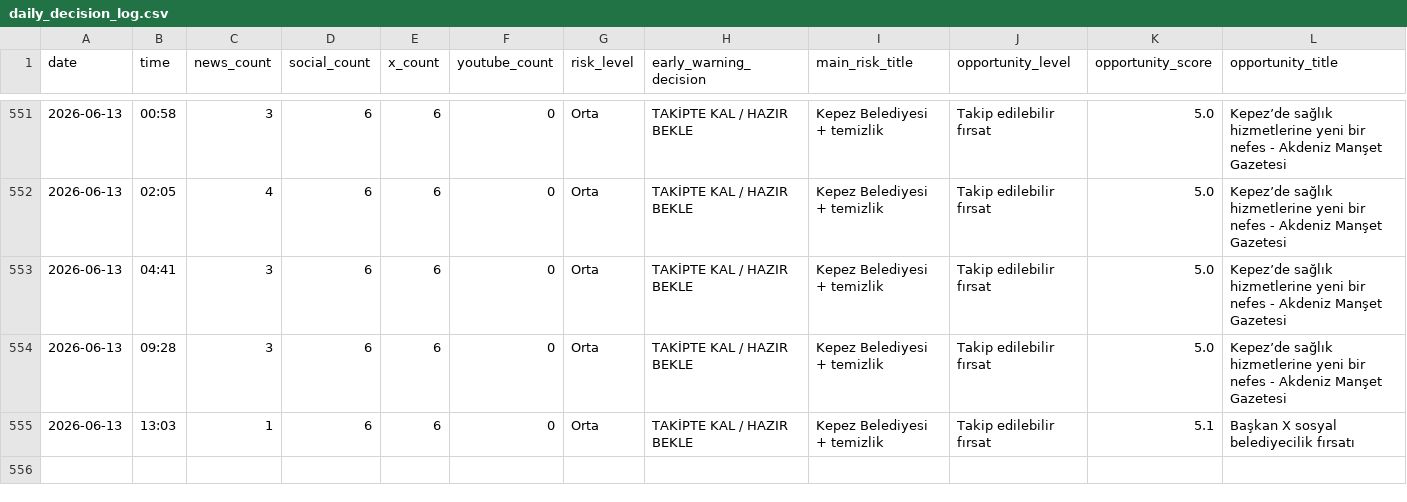
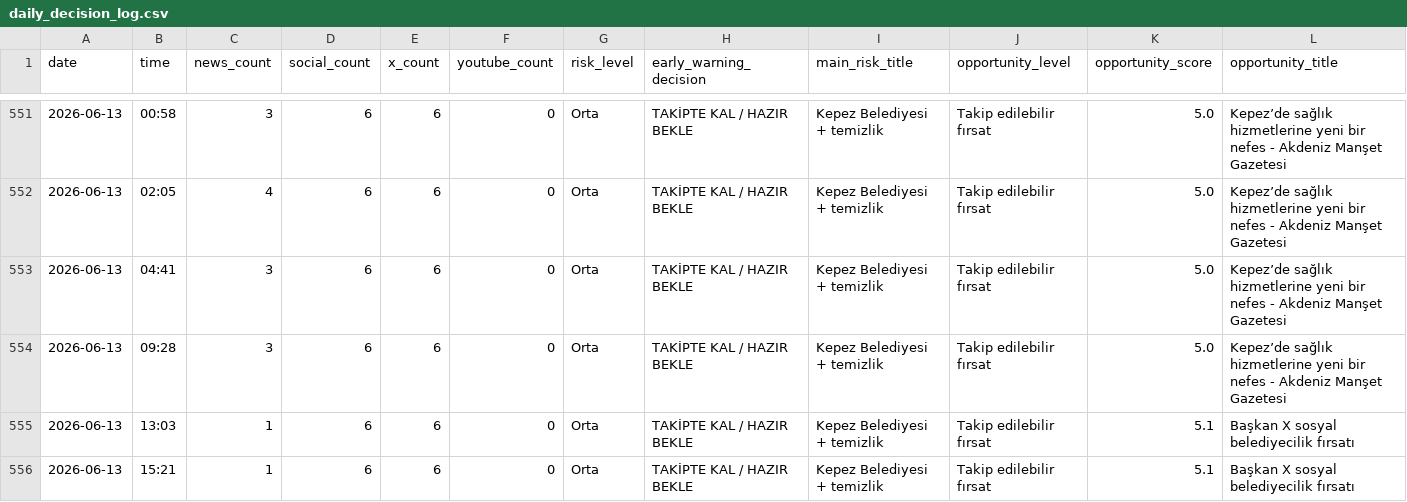
Before and after one commit to korayarhan/dijital-antalya-nabzi, a CSV file: data/archive/daily_decision_log.csv, drawn as a sheet; only a part is shown, gaps mark what is left out; rows hold the shown columns only; the diff names each change by its address in the sheet, - before the commit and + after, or states it on an @@ line.

```diff
--- a/data/archive/daily_decision_log.csv
+++ b/data/archive/daily_decision_log.csv
+row 556: 2026-06-13 | 15:21 | 1 | 6 | 6 | 0 | Orta | TAKİPTE KAL / HAZIR BEKLE | Kepez Belediyesi + temizlik | Takip edilebilir fırsat | 5.1 | Başkan X sosyal belediyecilik fırsatı
```
Also changed, not shown: data/auto_social/president_x_posts.csv, data/auto_social/social_auto.csv, 9 other files.
